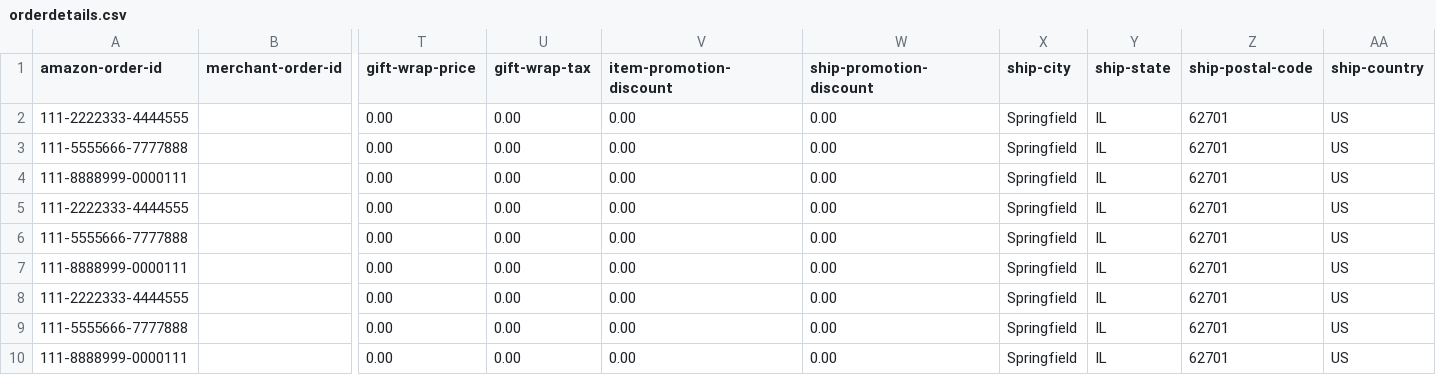
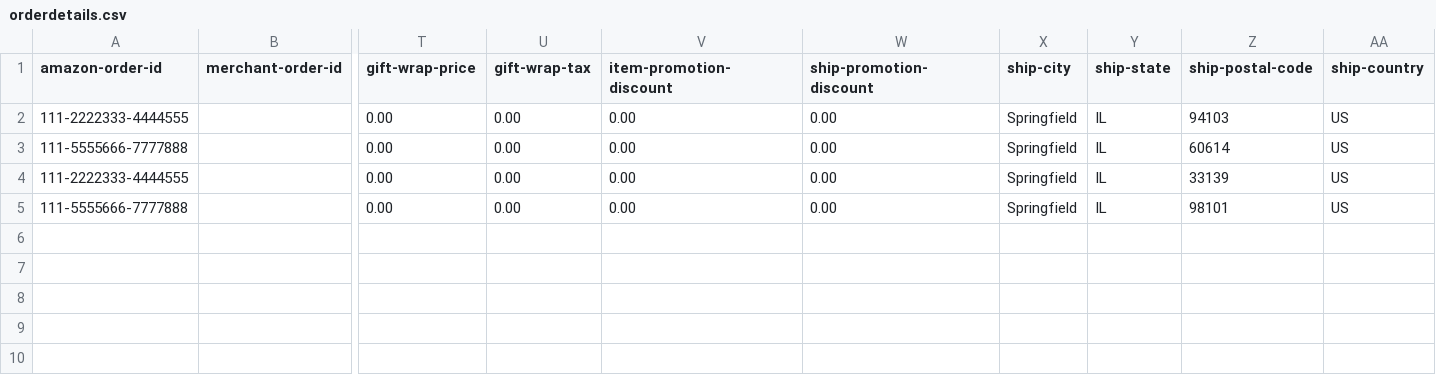
Before and after one commit to vivekb77/MappBook, a CSV file: components/Analytics/orderdetails.csv, drawn as a sheet; only a part is shown, gaps mark what is left out; removed rows and columns are numbered as before the commit, all else as after; rows hold the shown columns only; the diff names each change by its address in the sheet, - before the commit and + after, or states it on an @@ line.

Commit message:
basic version working, can upload csv and orders are plotted on map based on zip codes

```diff
--- a/components/Analytics/orderdetails.csv
+++ b/components/Analytics/orderdetails.csv
-Z2 (ship-postal-code): 62701
+Z2 (ship-postal-code): 94103
-Z3 (ship-postal-code): 62701
+Z3 (ship-postal-code): 60614
-row 4: 111-8888999-0000111 |  | 0.00 | 0.00 | 0.00 | 0.00 | Springfield | IL | 62701 | US
-Z4 (ship-postal-code): 62701
+Z4 (ship-postal-code): 33139
-Z5 (ship-postal-code): 62701
+Z5 (ship-postal-code): 98101
-row 7: 111-8888999-0000111 |  | 0.00 | 0.00 | 0.00 | 0.00 | Springfield | IL | 62701 | US
-row 8: 111-2222333-4444555 |  | 0.00 | 0.00 | 0.00 | 0.00 | Springfield | IL | 62701 | US
-row 9: 111-5555666-7777888 |  | 0.00 | 0.00 | 0.00 | 0.00 | Springfield | IL | 62701 | US
-row 10: 111-8888999-0000111 |  | 0.00 | 0.00 | 0.00 | 0.00 | Springfield | IL | 62701 | US
```
Also changed, not shown: 9 other files.
